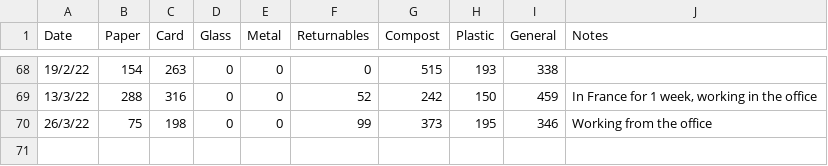
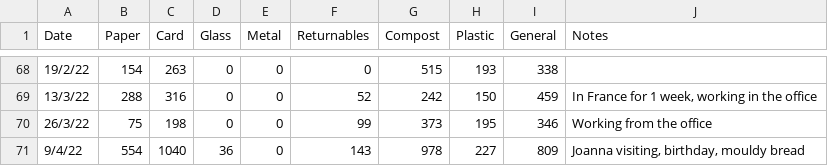
Before and after one commit to llewelld/waste-graphs, a CSV file: recycling.csv, drawn as a sheet; only a part is shown, gaps mark what is left out.

Commit message:
Add waste data readings

```diff
--- a/recycling.csv
+++ b/recycling.csv
@@ -70 +70,2 @@ Date,Paper,Card,Glass,Metal,Returnables,Compost,Plastic,General,Notes
 26/3/22,75,198,0,0,99,373,195,346,"Working from the office"
+9/4/22,554,1040,36,0,143,978,227,809,"Joanna visiting, birthday, mouldy bread"
```
